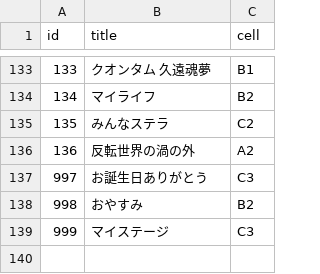
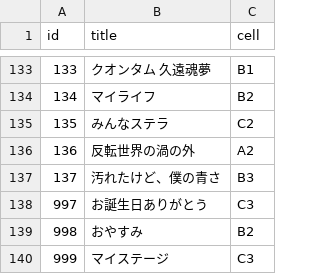
Before and after one commit to shishy-creates/utanohoshi-site, a CSV file: manual_cells.csv, drawn as a sheet; only a part is shown, gaps mark what is left out.

```diff
--- a/manual_cells.csv
+++ b/manual_cells.csv
@@ -136,2 +136,3 @@ id,title,cell
 136,反転世界の渦の外,A2
+137,汚れたけど、僕の青さ,B3
 997,お誕生日ありがとう,C3
```
Also changed, not shown: 2 other files.
